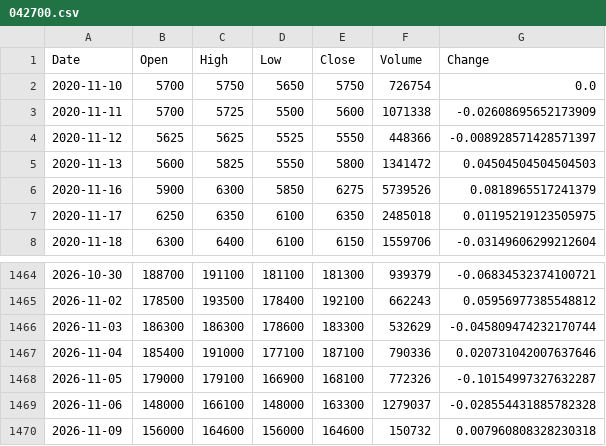
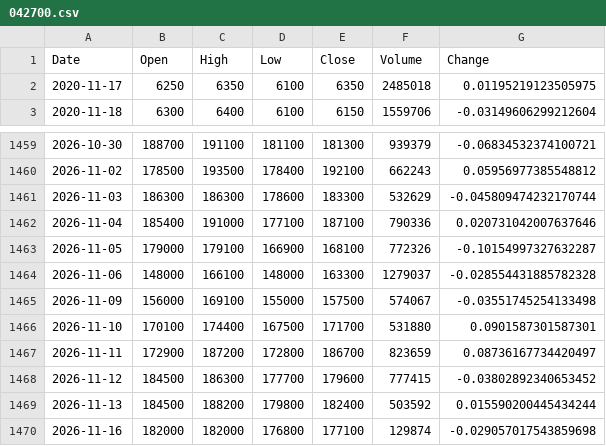
Before and after one commit to iceburg369/dca-agent, a CSV file: data/prices/042700.csv, drawn as a sheet; only a part is shown, gaps mark what is left out.

```diff
--- a/data/prices/042700.csv
+++ b/data/prices/042700.csv
@@ -1,7 +1,2 @@
 Date,Open,High,Low,Close,Volume,Change
-2020-11-10,5700,5750,5650,5750,726754,0.0
-2020-11-11,5700,5725,5500,5600,1071338,-0.02608695652173909
-2020-11-12,5625,5625,5525,5550,448366,-0.008928571428571397
-2020-11-13,5600,5825,5550,5800,1341472,0.04504504504504503
-2020-11-16,5900,6300,5850,6275,5739526,0.0818965517241379
 2020-11-17,6250,6350,6100,6350,2485018,0.01195219123505975
@@ -1469,2 +1464,7 @@ Date,Open,High,Low,Close,Volume,Change
 2026-11-06,148000,166100,148000,163300,1279037,-0.028554431885782328
-2026-11-09,156000,164600,156000,164600,150732,0.007960808328230318
+2026-11-09,156000,169100,155000,157500,574067,-0.03551745254133498
+2026-11-10,170100,174400,167500,171700,531880,0.0901587301587301
+2026-11-11,172900,187200,172800,186700,823659,0.08736167734420497
+2026-11-12,184500,186300,177700,179600,777415,-0.03802892340653452
+2026-11-13,184500,188200,179800,182400,503592,0.015590200445434244
+2026-11-16,182000,182000,176800,177100,129874,-0.029057017543859698
```
Also changed, not shown: data/prices/079550.csv, data/prices/277810.csv, 37 other files.
